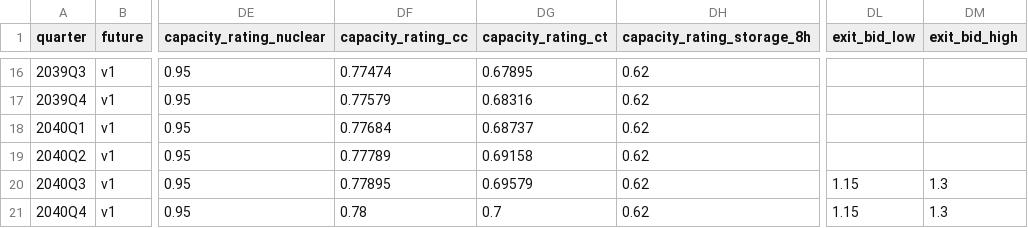
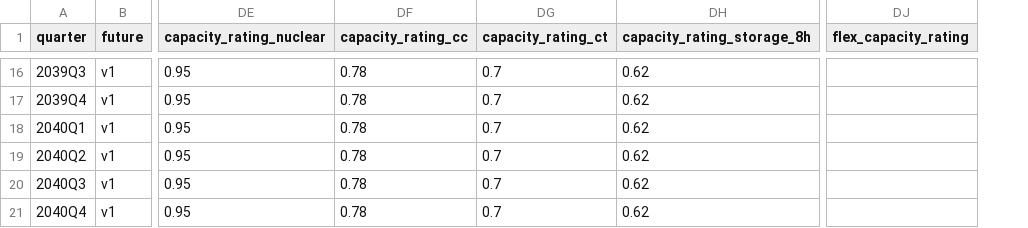
Before and after one commit to tudorc44/garage-to-gigawatt, a CSV file: docs/act5-content/market_v_v1.csv, drawn as a sheet; only a part is shown, gaps mark what is left out; removed rows and columns are numbered as before the commit, all else as after; the diff covers the shown part only; the diff names each change by its address in the sheet, - before the commit and + after, or states it on an @@ line.

```diff
--- a/docs/act5-content/market_v_v1.csv
+++ b/docs/act5-content/market_v_v1.csv
+column DJ (flex_capacity_rating), empty
-column DL (exit_bid_low), rows 20-21: 1.15 | 1.15
-column DM (exit_bid_high), rows 20-21: 1.3 | 1.3
-DF16 (capacity_rating_cc): 0.77474
+DF16 (capacity_rating_cc): 0.78
-DG16 (capacity_rating_ct): 0.67895
+DG16 (capacity_rating_ct): 0.7
-DF17 (capacity_rating_cc): 0.77579
+DF17 (capacity_rating_cc): 0.78
-DG17 (capacity_rating_ct): 0.68316
+DG17 (capacity_rating_ct): 0.7
-DF18 (capacity_rating_cc): 0.77684
+DF18 (capacity_rating_cc): 0.78
-DG18 (capacity_rating_ct): 0.68737
+DG18 (capacity_rating_ct): 0.7
-DF19 (capacity_rating_cc): 0.77789
+DF19 (capacity_rating_cc): 0.78
-DG19 (capacity_rating_ct): 0.69158
+DG19 (capacity_rating_ct): 0.7
-DF20 (capacity_rating_cc): 0.77895
+DF20 (capacity_rating_cc): 0.78
-DG20 (capacity_rating_ct): 0.69579
+DG20 (capacity_rating_ct): 0.7
```
Also changed, not shown: 28 edited cells elsewhere in this file, docs/act5-content/market_v_v4.csv, 39 other files.
